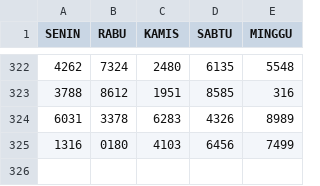
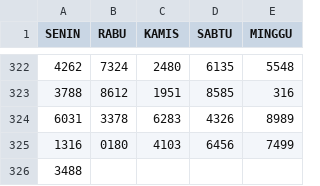
Before and after one commit to hadicangkring/main-angka, a CSV file: b.csv, drawn as a sheet; only a part is shown, gaps mark what is left out; the diff names each change by its address in the sheet, - before the commit and + after, or states it on an @@ line.

Commit message:
Update b.csv

```diff
--- a/b.csv
+++ b/b.csv
+row 326: 3488
```
